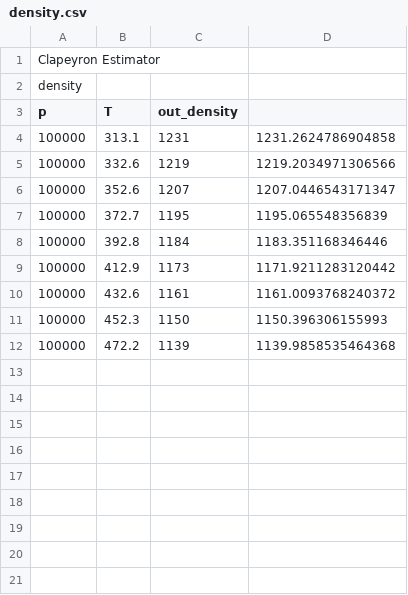
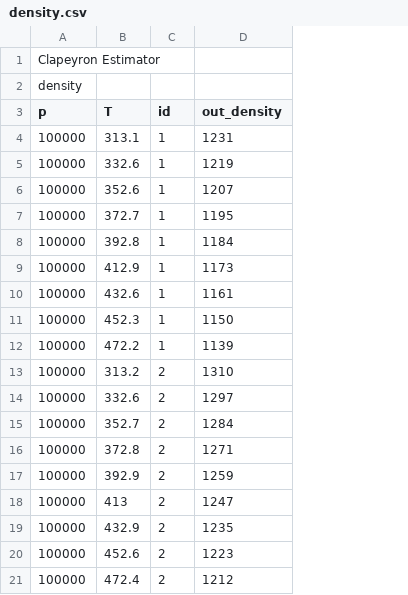
Before and after one commit to ClapeyronThermo/Clapeyron.jl, a CSV file: IL/density.csv, drawn as a sheet; removed rows and columns are numbered as before the commit, all else as after; the diff names each change by its address in the sheet, - before the commit and + after, or states it on an @@ line.

```diff
--- a/IL/density.csv
+++ b/IL/density.csv
+column C (id), rows 4-12: all 1
-column D, rows 4-12: 1231.2624786904858 | 1219.2034971306566 | 1207.0446543171347 | 1195.065548356839 | 1183.351168346446 | 1171.9211283120442 | 1161.0093768240372 | 1150.396306155993 | 1139.9858535464368
+row 13: 100000 | 313.2 | 2 | 1310
+row 14: 100000 | 332.6 | 2 | 1297
+row 15: 100000 | 352.7 | 2 | 1284
+row 16: 100000 | 372.8 | 2 | 1271
+row 17: 100000 | 392.9 | 2 | 1259
+row 18: 100000 | 413 | 2 | 1247
+row 19: 100000 | 432.9 | 2 | 1235
+row 20: 100000 | 452.6 | 2 | 1223
+row 21: 100000 | 472.4 | 2 | 1212
```
Also changed, not shown: IL/IL_like.csv, database/ideal/JobackIdeal.csv, 5 other files.
